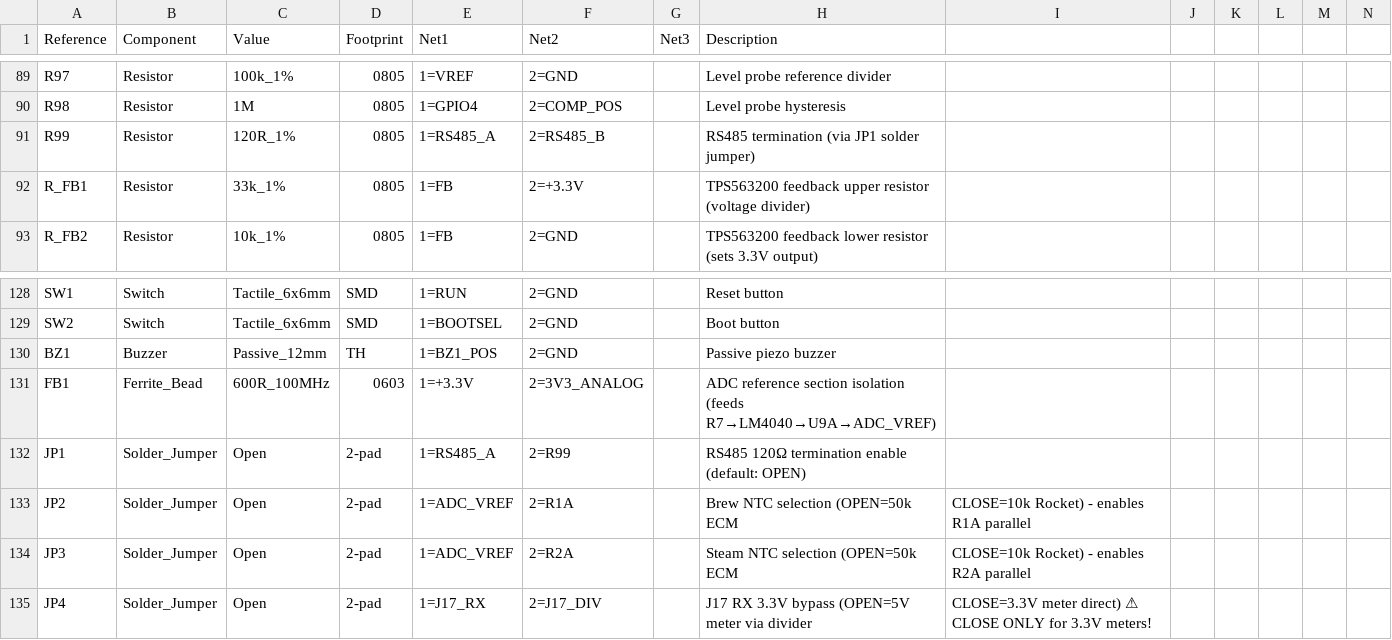
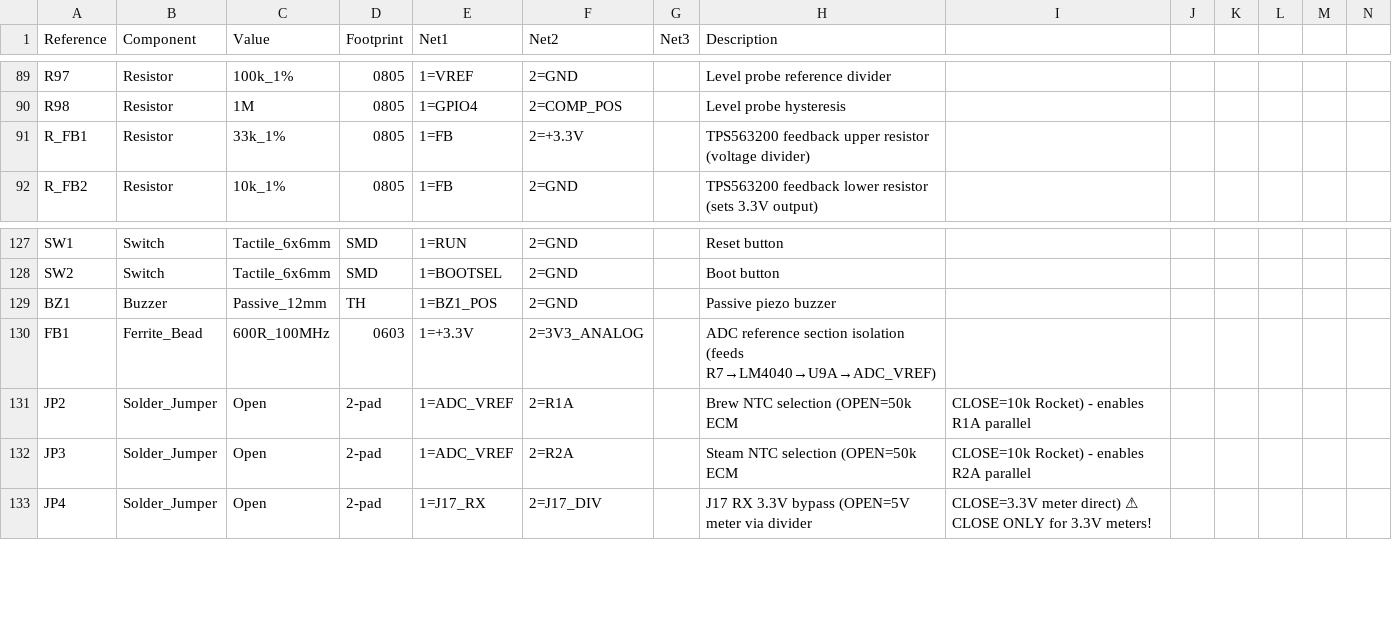
Before and after one commit to brewos-io/web, a CSV file: docs/hardware/schematics/netlist.csv, drawn as a sheet; only a part is shown, gaps mark what is left out; rows hold the shown columns only; the diff names each change by its address in the sheet, - before the commit and + after, or states it on an @@ line.

Commit message:
Remove references to JP1 jumper and RS485 termination from hardware documentation for clarity and accuracy. Updated README.md, Specification.md, netlist.csv, and schematic_reference.md to reflect these changes.

```diff
--- a/docs/hardware/schematics/netlist.csv
+++ b/docs/hardware/schematics/netlist.csv
-row 91: R99 | Resistor | 120R_1% | 0805 | 1=RS485_A | 2=RS485_B |  | RS485 termination (via JP1 solder jumper)
-row 132: JP1 | Solder_Jumper | Open | 2-pad | 1=RS485_A | 2=R99 |  | RS485 120Ω termination enable (default: OPEN)
```
Also changed, not shown: 3 other files.
